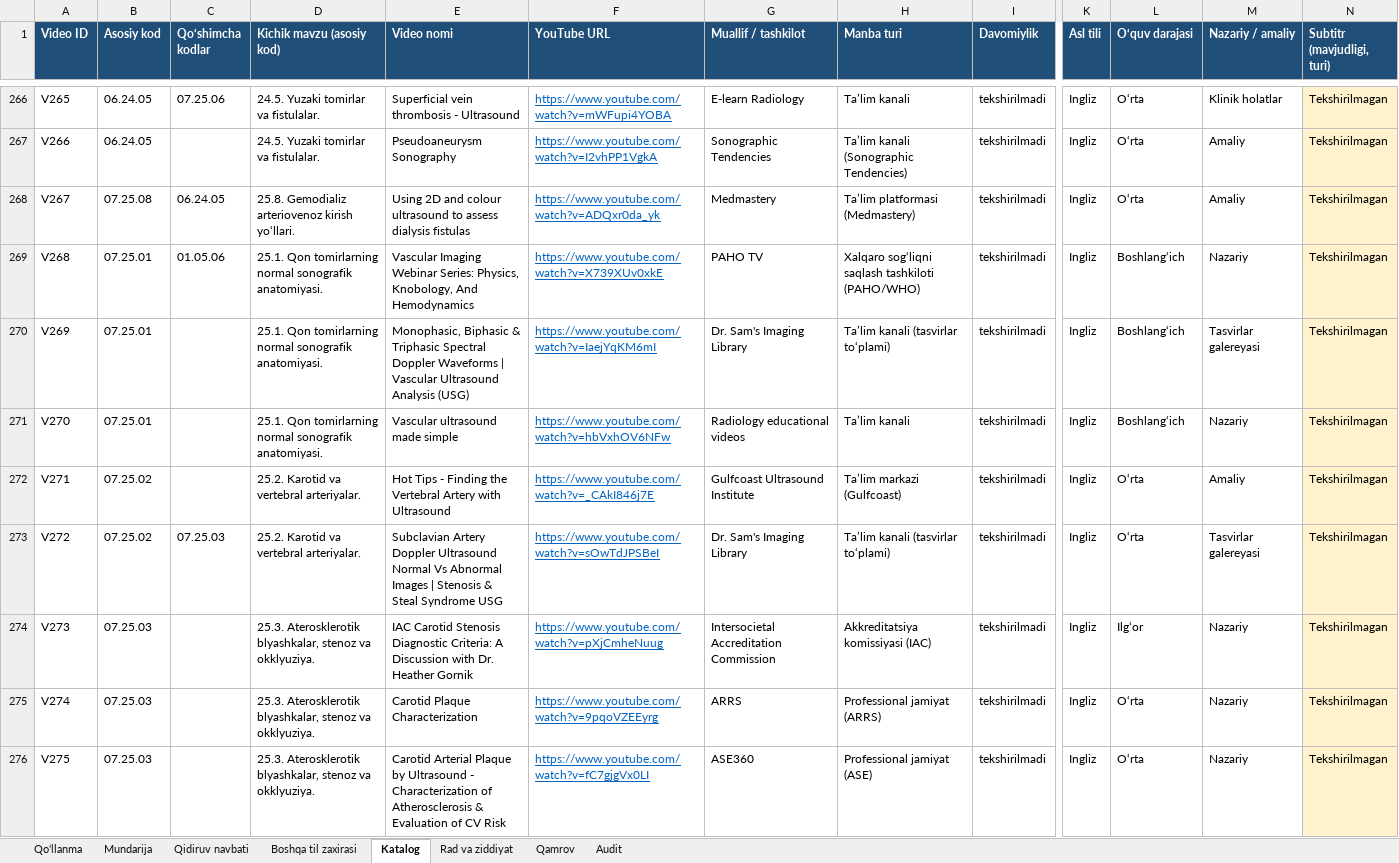
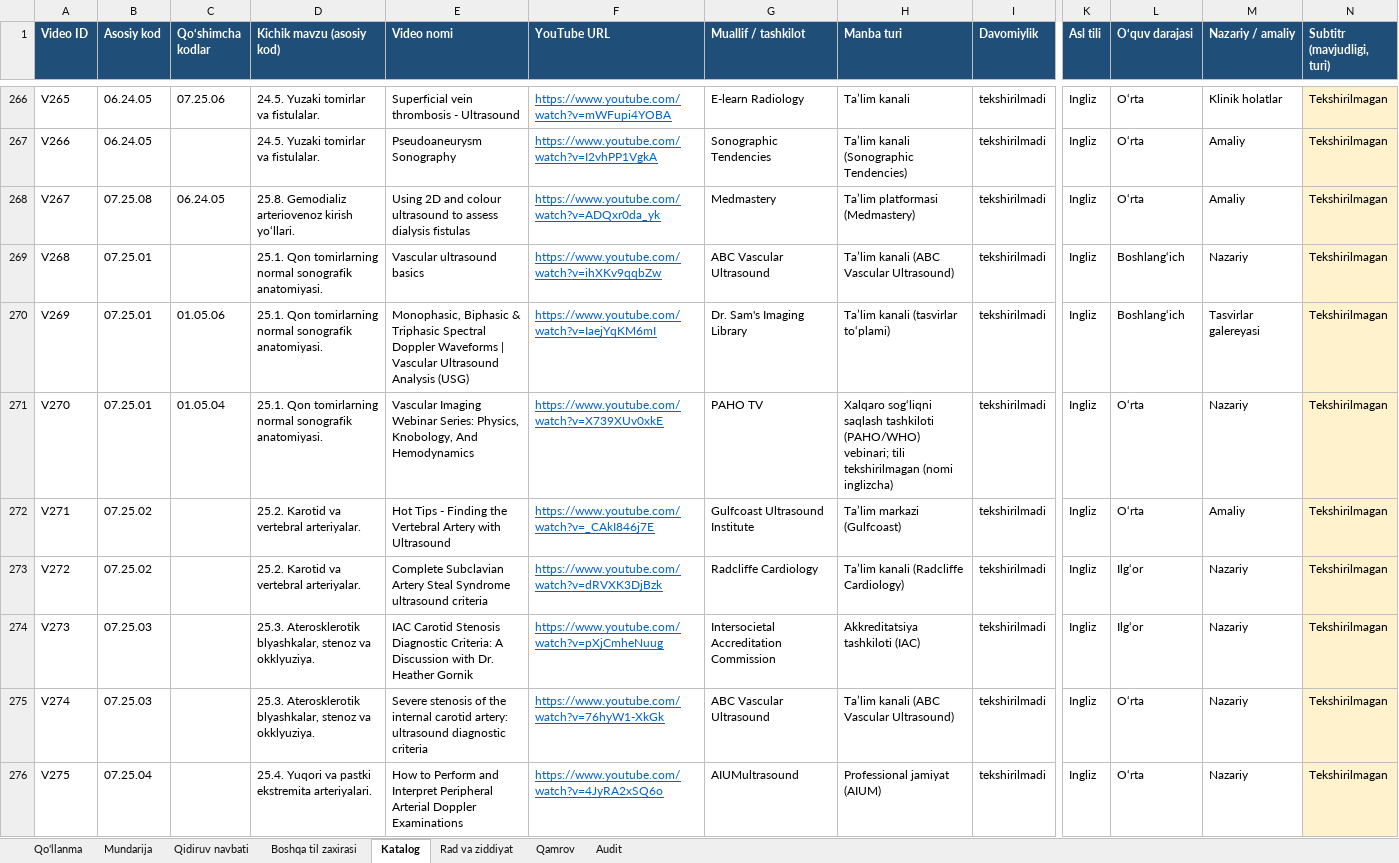
Before and after one commit to botanikjon-droid/dual-sub-replay, an Excel workbook: docs/shokalon/02_VIDEO_CATALOG/SHOKALON_katalog_v7.xlsx, sheet Katalog, drawn as a sheet; only a part is shown, gaps mark what is left out; values as stored, in another font and other column widths than the file's, no borders; charts and pictures not drawn; the diff covers the shown part only; the diff names each change by its address in the sheet, - before the commit and + after, or states it on an @@ line.

```diff
--- a/docs/shokalon/02_VIDEO_CATALOG/SHOKALON_katalog_v7.xlsx (sheet Katalog)
+++ b/docs/shokalon/02_VIDEO_CATALOG/SHOKALON_katalog_v7.xlsx (sheet Katalog)
-C269 (Qo‘shimcha kodlar): 01.05.06
+C269 (Qo‘shimcha kodlar): (empty)
-E269 (Video nomi): Vascular Imaging Webinar Series: Physics, Knobology, And Hemodynamics
+E269 (Video nomi): Vascular ultrasound basics
-F269 (YouTube URL): https://www.youtube.com/watch?v=X739XUv0xkE
+F269 (YouTube URL): https://www.youtube.com/watch?v=ihXKv9qqbZw
-G269 (Muallif / tashkilot): PAHO TV
+G269 (Muallif / tashkilot): ABC Vascular Ultrasound
-H269 (Manba turi): Xalqaro sog‘liqni saqlash tashkiloti (PAHO/WHO)
+H269 (Manba turi): Ta’lim kanali (ABC Vascular Ultrasound)
-C270 (Qo‘shimcha kodlar): (empty)
+C270 (Qo‘shimcha kodlar): 01.05.06
-C271 (Qo‘shimcha kodlar): (empty)
+C271 (Qo‘shimcha kodlar): 01.05.04
-E271 (Video nomi): Vascular ultrasound made simple
+E271 (Video nomi): Vascular Imaging Webinar Series: Physics, Knobology, And Hemodynamics
-F271 (YouTube URL): https://www.youtube.com/watch?v=hbVxhOV6NFw
+F271 (YouTube URL): https://www.youtube.com/watch?v=X739XUv0xkE
-G271 (Muallif / tashkilot): Radiology educational videos
+G271 (Muallif / tashkilot): PAHO TV
-H271 (Manba turi): Ta’lim kanali
+H271 (Manba turi): Xalqaro sog‘liqni saqlash tashkiloti (PAHO/WHO) vebinari; tili tekshirilmagan (nomi inglizcha)
-L271 (O‘quv darajasi): Boshlang‘ich
+L271 (O‘quv darajasi): O‘rta
-C273 (Qo‘shimcha kodlar): 07.25.03
+C273 (Qo‘shimcha kodlar): (empty)
-E273 (Video nomi): Subclavian Artery Doppler Ultrasound Normal Vs Abnormal Images | Stenosis & Steal Syndrome USG
+E273 (Video nomi): Complete Subclavian Artery Steal Syndrome ultrasound criteria
-F273 (YouTube URL): https://www.youtube.com/watch?v=sOwTdJPSBeI
+F273 (YouTube URL): https://www.youtube.com/watch?v=dRVXK3DjBzk
-G273 (Muallif / tashkilot): Dr. Sam's Imaging Library
+G273 (Muallif / tashkilot): Radcliffe Cardiology
-H273 (Manba turi): Ta’lim kanali (tasvirlar to‘plami)
+H273 (Manba turi): Ta’lim kanali (Radcliffe Cardiology)
-L273 (O‘quv darajasi): O‘rta
+L273 (O‘quv darajasi): Ilg‘or
-M273 (Nazariy / amaliy): Tasvirlar galereyasi
+M273 (Nazariy / amaliy): Nazariy
-H274 (Manba turi): Akkreditatsiya komissiyasi (IAC)
+H274 (Manba turi): Akkreditatsiya tashkiloti (IAC)
-E275 (Video nomi): Carotid Plaque Characterization
+E275 (Video nomi): Severe stenosis of the internal carotid artery: ultrasound diagnostic criteria
-F275 (YouTube URL): https://www.youtube.com/watch?v=9pqoVZEEyrg
+F275 (YouTube URL): https://www.youtube.com/watch?v=76hyW1-XkGk
-G275 (Muallif / tashkilot): ARRS
+G275 (Muallif / tashkilot): ABC Vascular Ultrasound
-H275 (Manba turi): Professional jamiyat (ARRS)
+H275 (Manba turi): Ta’lim kanali (ABC Vascular Ultrasound)
-B276 (Asosiy kod): 07.25.03
+B276 (Asosiy kod): 07.25.04
-D276 (Kichik mavzu (asosiy kod)): 25.3. Aterosklerotik blyashkalar, stenoz va okklyuziya.
+D276 (Kichik mavzu (asosiy kod)): 25.4. Yuqori va pastki ekstremita arteriyalari.
-E276 (Video nomi): Carotid Arterial Plaque by Ultrasound - Characterization of Atherosclerosis & Evaluation of CV Risk
+E276 (Video nomi): How to Perform and Interpret Peripheral Arterial Doppler Examinations
-F276 (YouTube URL): https://www.youtube.com/watch?v=fC7gjgVx0LI
+F276 (YouTube URL): https://www.youtube.com/watch?v=4JyRA2xSQ6o
-G276 (Muallif / tashkilot): ASE360
+G276 (Muallif / tashkilot): AIUMultrasound
-H276 (Manba turi): Professional jamiyat (ASE)
+H276 (Manba turi): Professional jamiyat (AIUM)
```
Also changed, not shown: 24 added rows and 71 edited cells elsewhere in this sheet, sheet Rad va ziddiyat, sheet Mundarija, sheet Qidiruv navbati, sheet Qamrov, sheet Qo‘llanma, 1 other file.
